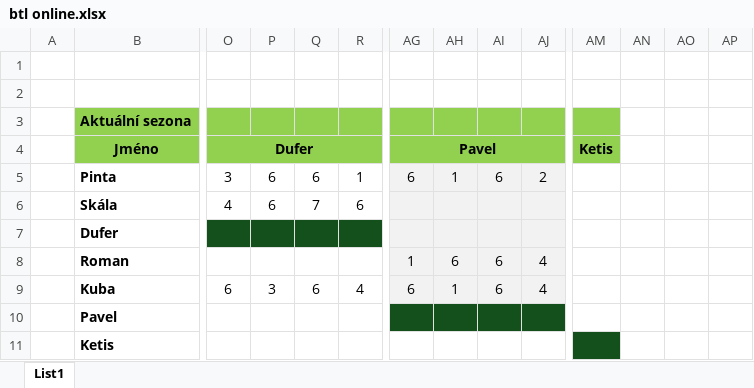
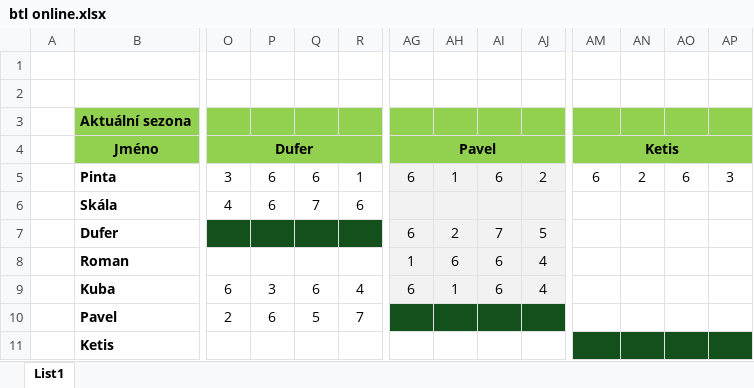
Before and after one commit to skala-ops/BTL-liga, an Excel workbook: btl online.xlsx, sheet List1, drawn as a sheet; only a part is shown, gaps mark what is left out; values as stored, in another font and other column widths than the file's, no borders; the diff covers the shown part only; the diff names each change by its address in the sheet, - before the commit and + after, or states it on an @@ line.

Commit message:
Add files via upload

```diff
--- a/btl online.xlsx (sheet List1)
+++ b/btl online.xlsx (sheet List1)
-AN3:AP4 fill: none
+AN3:AP4 fill: #92D050
+AM4:AP4 merged
-AM5: (empty)
+AM5: 6
-AN5: (empty)
+AN5: 2
-AO5: (empty)
+AO5: 6
-AP5: (empty)
+AP5: 3
-AG7: (empty)
+AG7: 6
-AH7: (empty)
+AH7: 2
-AI7: (empty)
+AI7: 7
-AJ7: (empty)
+AJ7: 5
-O10: (empty)
+O10: 2
-P10: (empty)
+P10: 6
-Q10: (empty)
+Q10: 5
-R10: (empty)
+R10: 7
-AN11:AP11 fill: none
+AN11:AP11 fill: #13501B
```
Also changed, not shown: 4 edited cells elsewhere in this sheet.
